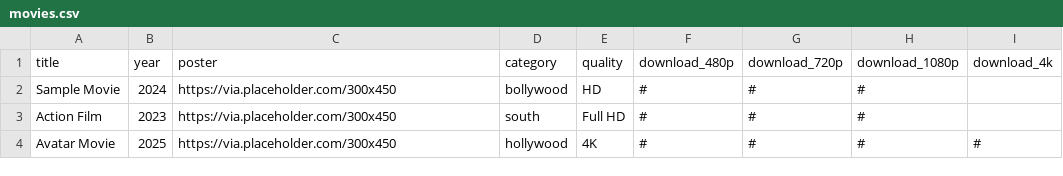
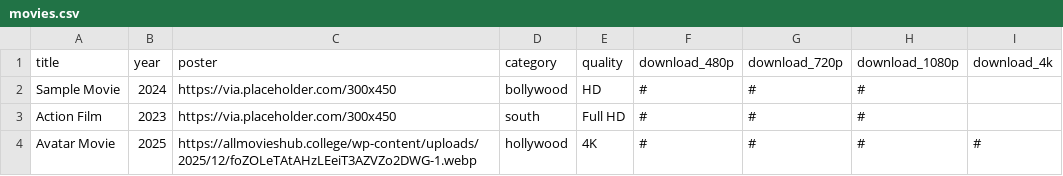
Before and after one commit to hindihub4u/hindihub4u.github.io, a CSV file: movies.csv, drawn as a sheet.

Commit message:
Change poster URL for Avatar Movie
Updated the poster URL for 'Avatar Movie'.

```diff
--- a/movies.csv
+++ b/movies.csv
@@ -3,2 +3,2 @@ Sample Movie,2024,https://via.placeholder.com/300x450,bollywood,HD,#,#,#,
 Action Film,2023,https://via.placeholder.com/300x450,south,Full HD,#,#,#,
-Avatar Movie,2025,https://via.placeholder.com/300x450,hollywood,4K,#,#,#,#
+Avatar Movie,2025,https://allmovieshub.college/wp-content/uploads/2025/12/foZOLeTAtAHzLEeiT3AZVZo2DWG-1.webp,hollywood,4K,#,#,#,#
```
